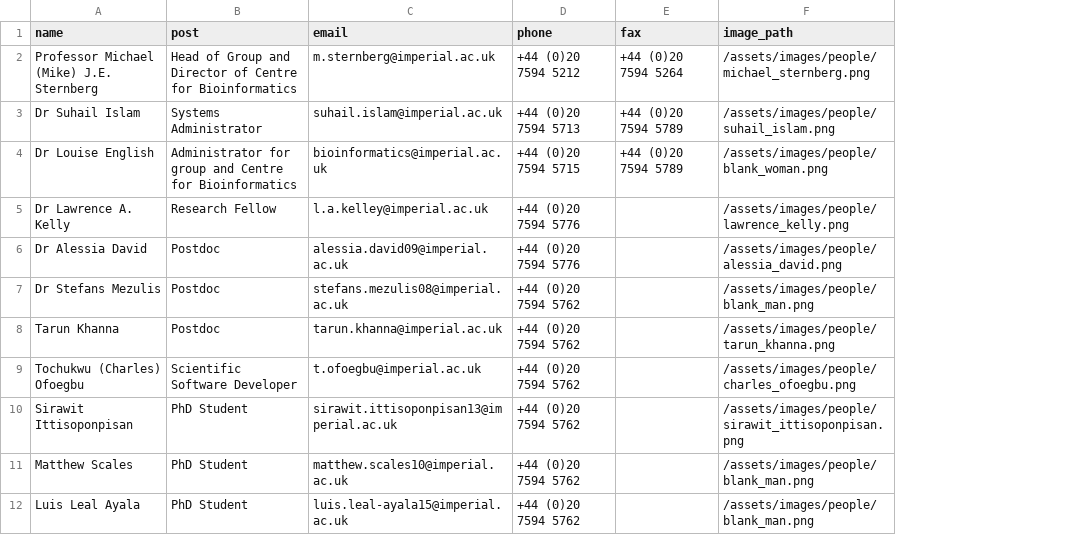
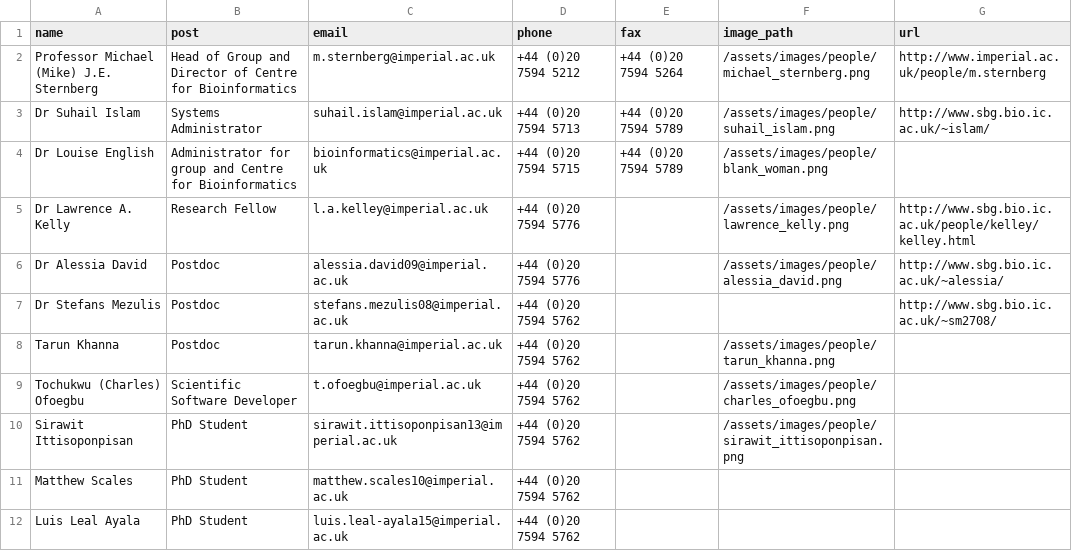
Before and after one commit to tcofoegbu/sbg, a CSV file: _data/people/current_group_members.csv, drawn as a sheet; the diff names each change by its address in the sheet, - before the commit and + after, or states it on an @@ line.

Commit message:
implemented data validation for people page

```diff
--- a/_data/people/current_group_members.csv
+++ b/_data/people/current_group_members.csv
+column G (url), rows 2-7: http://www.imperial.ac.uk/people/m.sternberg | http://www.sbg.bio.ic.ac.uk/~islam/ |  | http://www.sbg.bio.ic.ac.uk/people/kelley/kelley.html | http://www.sbg.bio.ic.ac.uk/~alessia/ | http://www.sbg.bio.ic.ac.uk/~sm2708/
-F7 (image_path): /assets/images/people/blank_man.png
+F7 (image_path): (empty)
-F11:F12 (image_path): /assets/images/people/blank_man.png
+F11:F12 (image_path): (empty)
```
Also changed, not shown: 3 other files.
